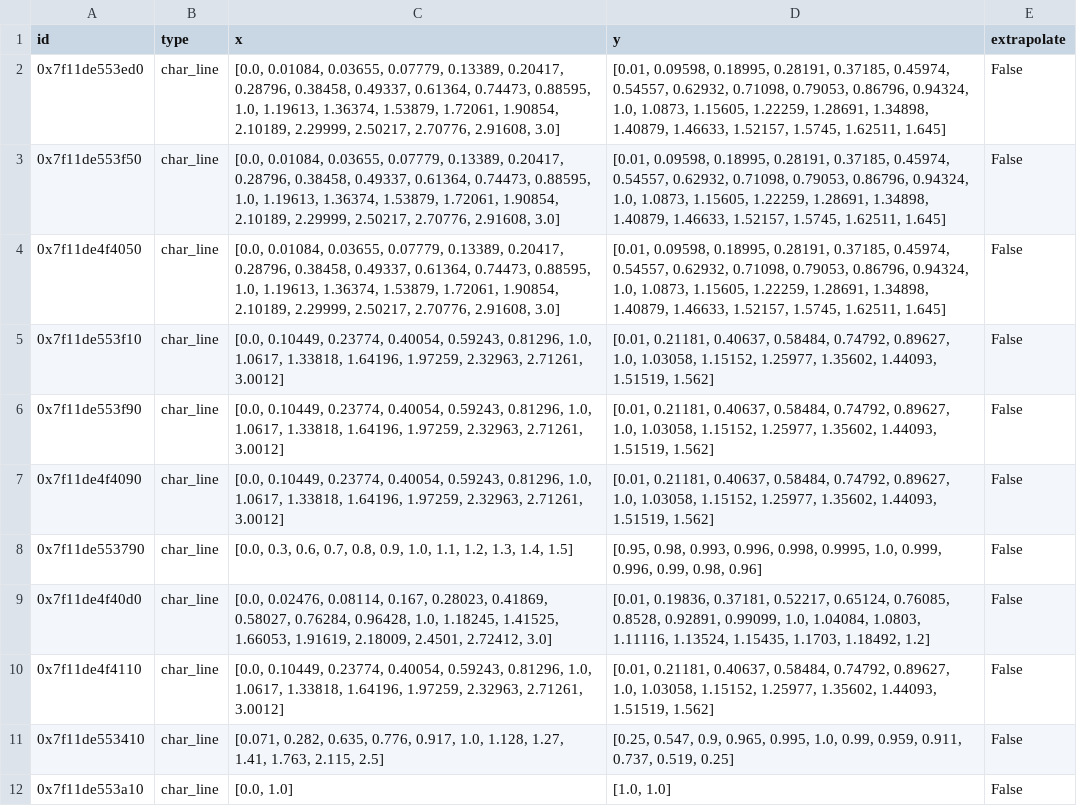
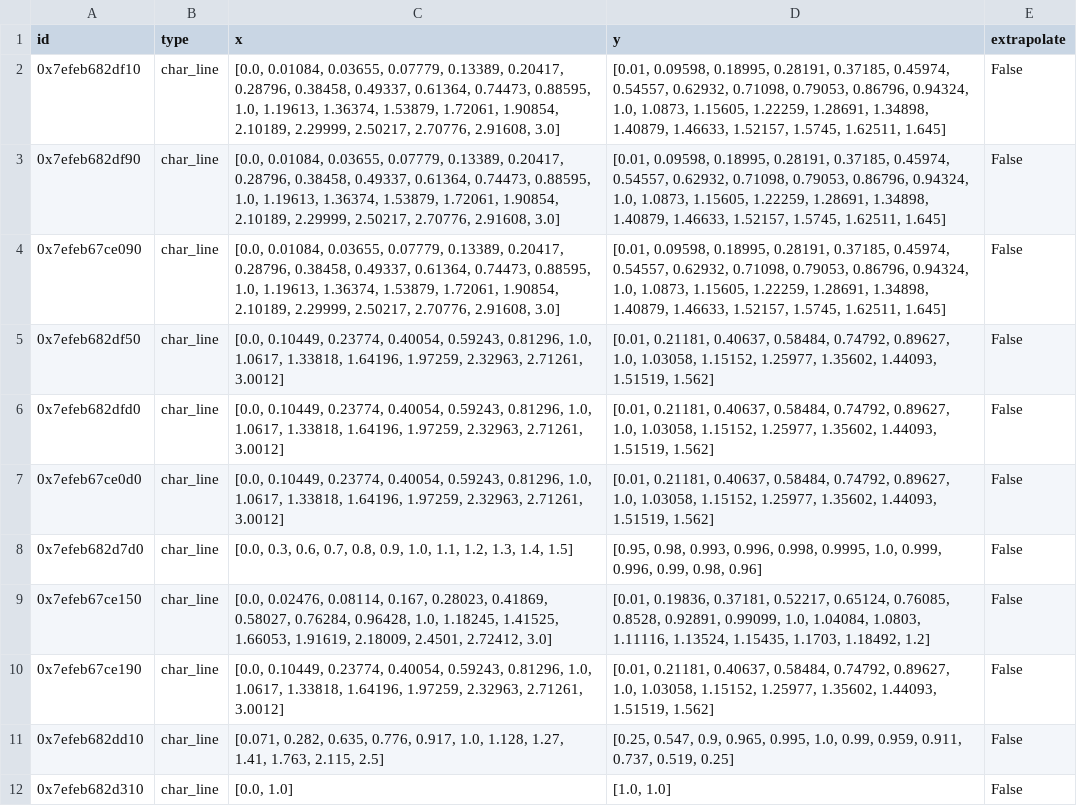
Before and after one commit to ChaofanChen/ORCSimulator, a CSV file: power_generation_with_low_T/comps/char_line.csv, drawn as a sheet; the diff names each change by its address in the sheet, - before the commit and + after, or states it on an @@ line.

```diff
--- a/power_generation_with_low_T/comps/char_line.csv
+++ b/power_generation_with_low_T/comps/char_line.csv
-A2 (id): 0x7f11de553ed0
+A2 (id): 0x7efeb682df10
-A3 (id): 0x7f11de553f50
+A3 (id): 0x7efeb682df90
-A4 (id): 0x7f11de4f4050
+A4 (id): 0x7efeb67ce090
-A5 (id): 0x7f11de553f10
+A5 (id): 0x7efeb682df50
-A6 (id): 0x7f11de553f90
+A6 (id): 0x7efeb682dfd0
-A7 (id): 0x7f11de4f4090
+A7 (id): 0x7efeb67ce0d0
-A8 (id): 0x7f11de553790
+A8 (id): 0x7efeb682d7d0
-A9 (id): 0x7f11de4f40d0
+A9 (id): 0x7efeb67ce150
-A10 (id): 0x7f11de4f4110
+A10 (id): 0x7efeb67ce190
-A11 (id): 0x7f11de553410
+A11 (id): 0x7efeb682dd10
-A12 (id): 0x7f11de553a10
+A12 (id): 0x7efeb682d310
```
Also changed, not shown: power_generation_with_low_T/comps/condenser.csv, power_generation_with_low_T/comps/heat_exchanger.csv, 4 other files.
